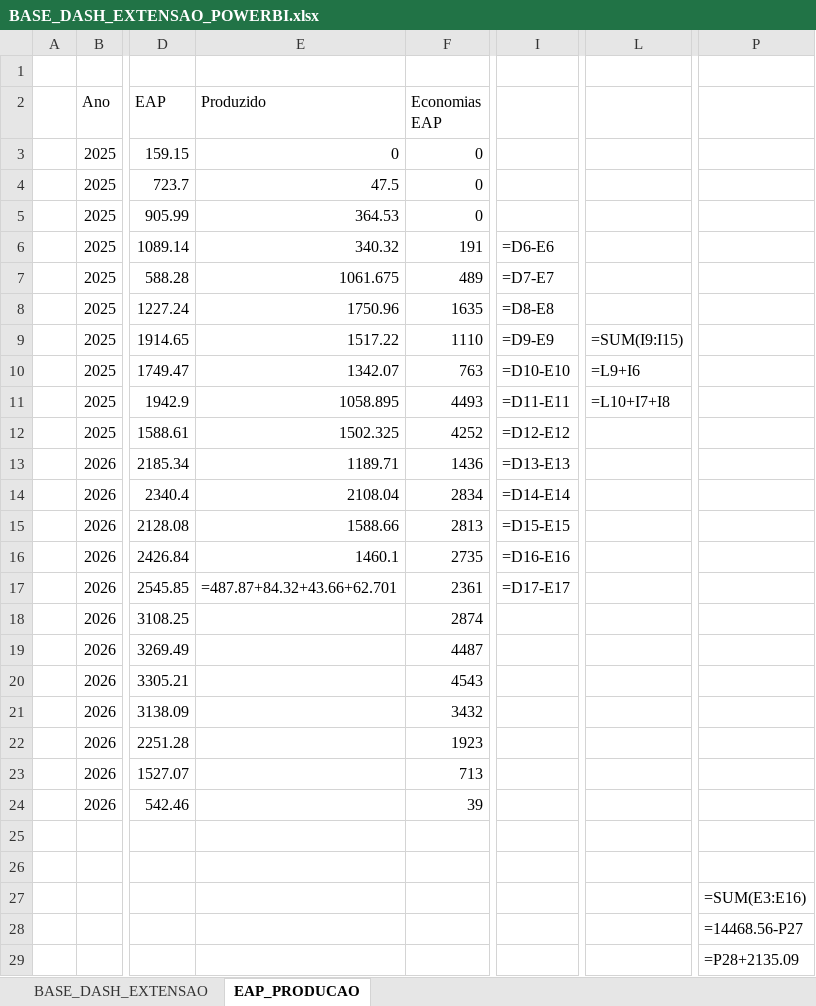
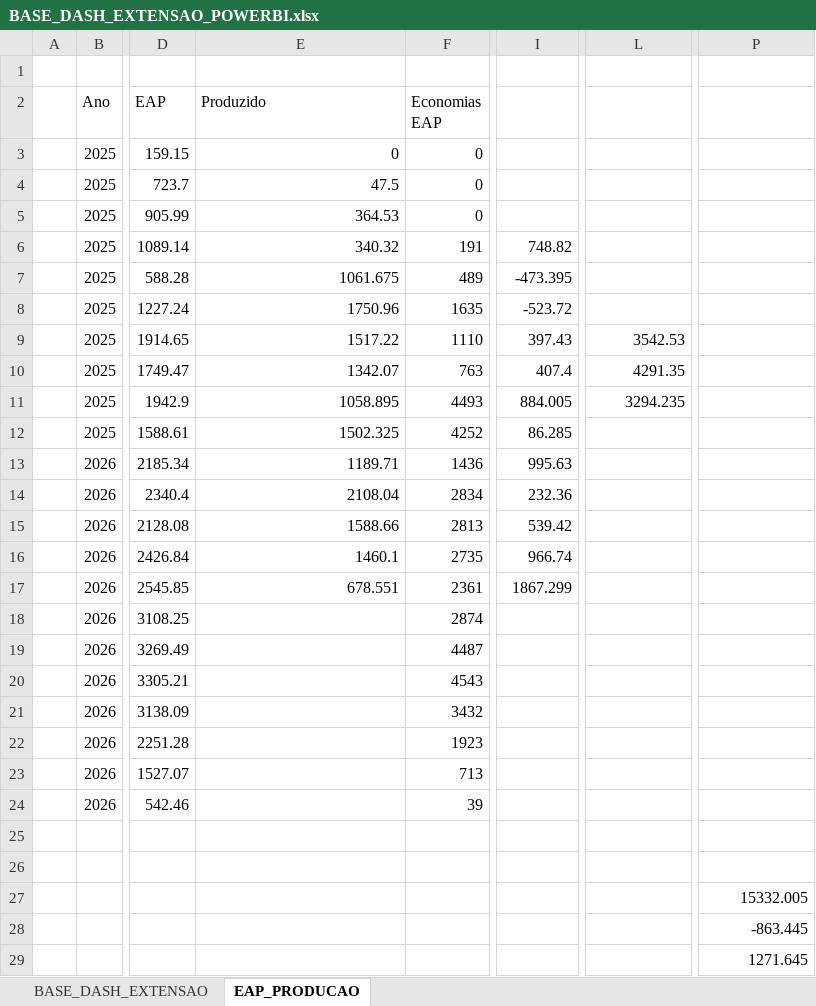
Before and after one commit to integra6a-star/dashboard-obras, an Excel workbook: docs/BASE_DASH_EXTENSAO_POWERBI.xlsx, sheet EAP_PRODUCAO, drawn as a sheet; only a part is shown, gaps mark what is left out; values as stored, in another font and other column widths than the file's, no borders; formulas without a stored value are shown as written; the diff names each change by its address in the sheet, - before the commit and + after, or states it on an @@ line.

```diff
--- a/docs/BASE_DASH_EXTENSAO_POWERBI.xlsx (sheet EAP_PRODUCAO)
+++ b/docs/BASE_DASH_EXTENSAO_POWERBI.xlsx (sheet EAP_PRODUCAO)
-I6: =D6-E6
+I6: 748.82
-I7: =D7-E7
+I7: -473.395
-I8: =D8-E8
+I8: -523.72
-I9: =D9-E9
+I9: 397.43
-L9: =SUM(I9:I15)
+L9: 3542.53
-I10: =D10-E10
+I10: 407.4
-L10: =L9+I6
+L10: 4291.35
-I11: =D11-E11
+I11: 884.005
-L11: =L10+I7+I8
+L11: 3294.235
-I12: =D12-E12
+I12: 86.285
-I13: =D13-E13
+I13: 995.63
-I14: =D14-E14
+I14: 232.36
-I15: =D15-E15
+I15: 539.42
-I16: =D16-E16
+I16: 966.74
-E17 (Produzido): =487.87+84.32+43.66+62.701
+E17 (Produzido): 678.551
-I17: =D17-E17
+I17: 1867.299
-P27: =SUM(E3:E16)
+P27: 15332.005
-P28: =14468.56-P27
+P28: -863.445
-P29: =P28+2135.09
+P29: 1271.645
```
Also changed, not shown: sheet BASE_DASH_EXTENSAO, BASE_DASH_EXTENSAO_POWERBI.xlsx, docs/pds_word_completo_preenchido(2).xlsx, 28 other files.
